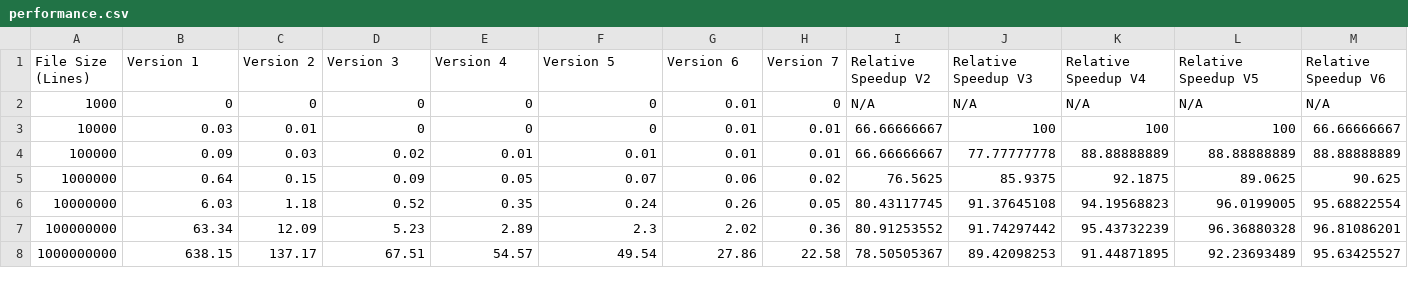
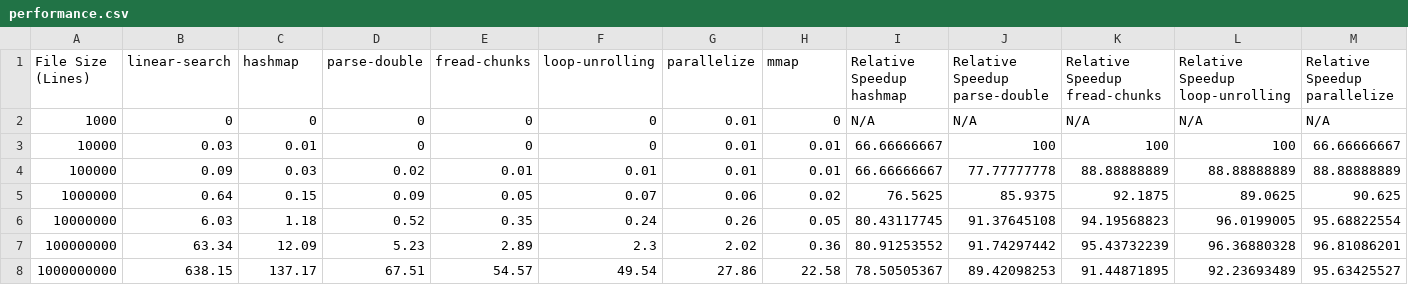
Before and after one commit to bognar-dev/1brc_cpp, a CSV file: charts/performance.csv, drawn as a sheet; only a part is shown; the diff covers the shown part only; the diff names each change by its address in the sheet, - before the commit and + after, or states it on an @@ line.

Commit message:
added charts

```diff
--- a/charts/performance.csv
+++ b/charts/performance.csv
-B1: Version 1
+B1: linear-search
-C1: Version 2
+C1: hashmap
-D1: Version 3
+D1: parse-double
-E1: Version 4
+E1: fread-chunks
-F1: Version 5
+F1: loop-unrolling
-G1: Version 6
+G1: parallelize
-H1: Version 7
+H1: mmap
-I1: Relative Speedup V2
+I1: Relative Speedup hashmap
-J1: Relative Speedup V3
+J1: Relative Speedup parse-double
-K1: Relative Speedup V4
+K1: Relative Speedup fread-chunks
-L1: Relative Speedup V5
+L1: Relative Speedup loop-unrolling
-M1: Relative Speedup V6
+M1: Relative Speedup parallelize
```
Also changed, not shown: 1 edited cell elsewhere in this file, 12 other files.
